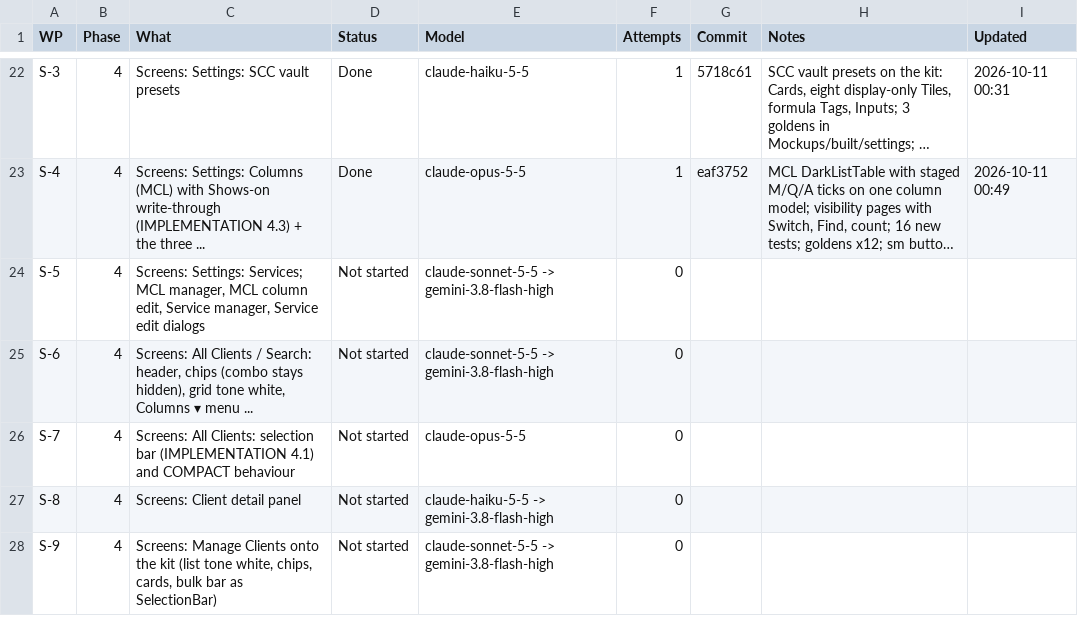
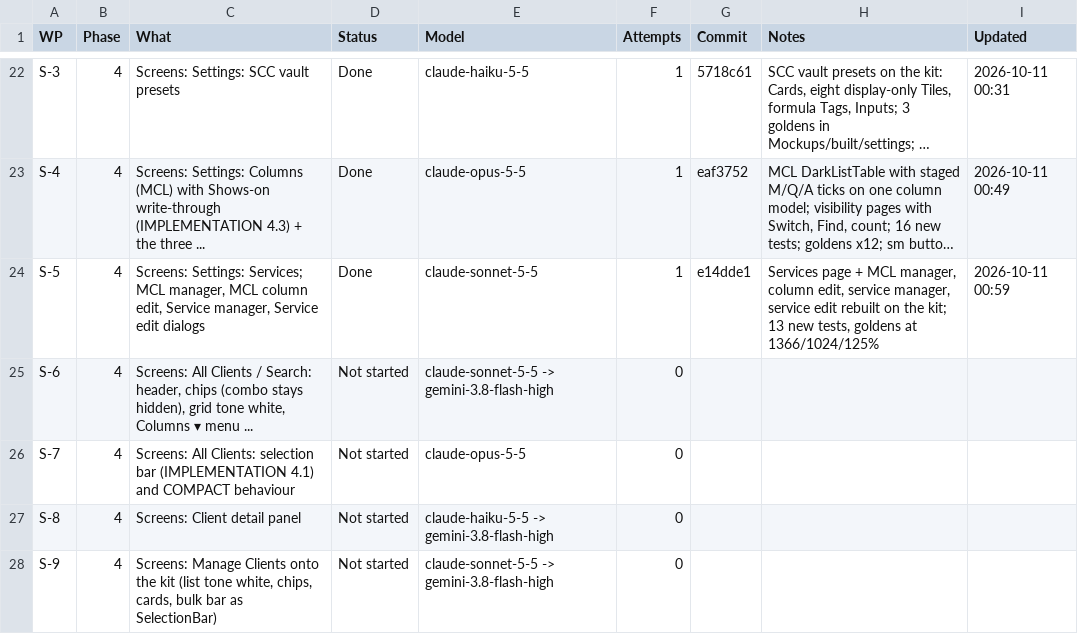
Before and after one commit to NexCardel/Project_Sera, a CSV file: Mockups/overhaul/ui-overhaul-status.csv, drawn as a sheet; only a part is shown, gaps mark what is left out; long unchanged cells end in …; the diff names each change by its address in the sheet, - before the commit and + after, or states it on an @@ line.

```diff
--- a/Mockups/overhaul/ui-overhaul-status.csv
+++ b/Mockups/overhaul/ui-overhaul-status.csv
-D24 (Status): Not started
+D24 (Status): Done
-E24 (Model): claude-sonnet-5-5 -> gemini-3.8-flash-high
+E24 (Model): claude-sonnet-5-5
-F24 (Attempts): 0
+F24 (Attempts): 1
-G24 (Commit): (empty)
+G24 (Commit): e14dde1
-H24 (Notes): (empty)
+H24 (Notes): Services page + MCL manager, column edit, service manager, service edit rebuilt on the kit; 13 new tests, goldens at 1366/1024/125%
-I24 (Updated): (empty)
+I24 (Updated): 2026-10-11 00:59
```
Also changed, not shown: Mockups/overhaul/ui-overhaul-runs.csv, 1 other file.
